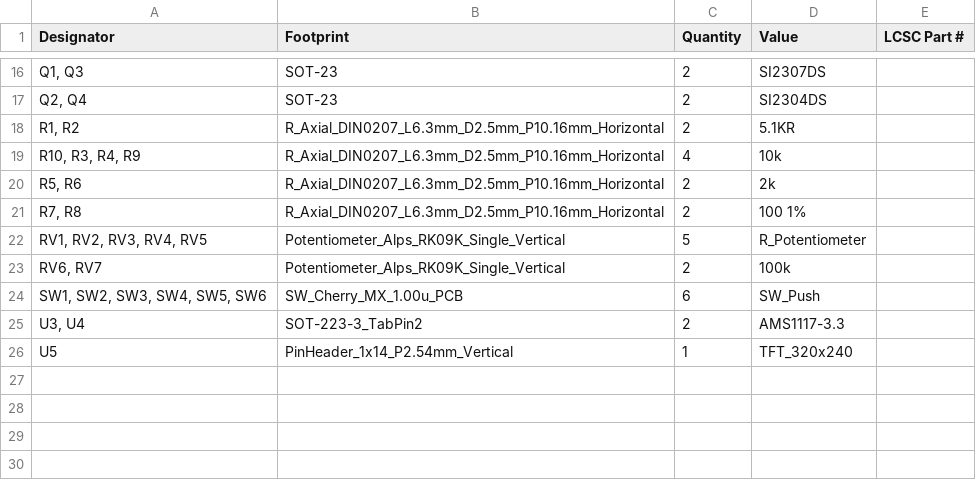
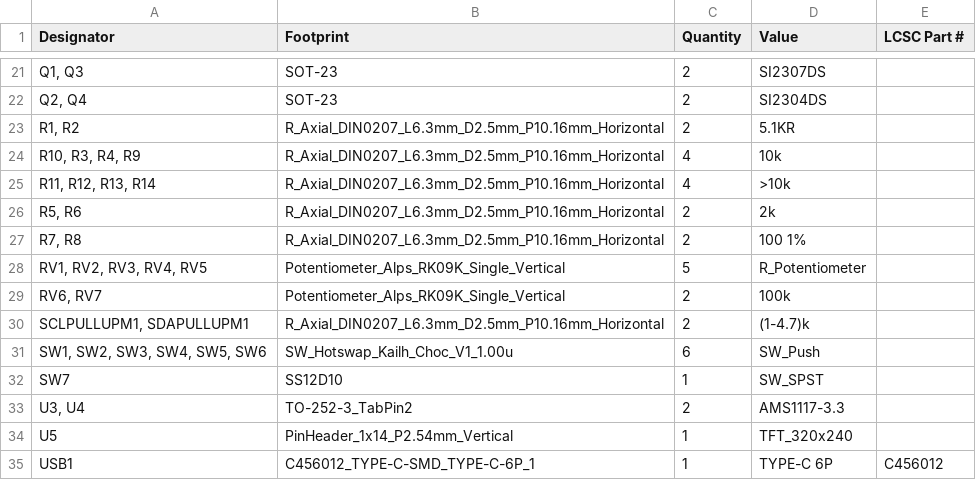
Before and after one commit to NukerDucker/mcu-synth, a CSV file: syth_mcu/production/bom.csv, drawn as a sheet; only a part is shown, gaps mark what is left out; addresses are those after the commit; the diff covers the shown part only; the diff names each change by its address in the sheet, - before the commit and + after, or states it on an @@ line.

```diff
--- a/syth_mcu/production/bom.csv
+++ b/syth_mcu/production/bom.csv
+row 25: R11, R12, R13, R14 | R_Axial_DIN0207_L6.3mm_D2.5mm_P10.16mm_Horizontal | 4 | >10k
+row 30: SCLPULLUPM1, SDAPULLUPM1 | R_Axial_DIN0207_L6.3mm_D2.5mm_P10.16mm_Horizontal | 2 | (1-4.7)k
-B31 (Footprint): SW_Cherry_MX_1.00u_PCB
+B31 (Footprint): SW_Hotswap_Kailh_Choc_V1_1.00u
+row 32: SW7 | SS12D10 | 1 | SW_SPST
-B33 (Footprint): SOT-223-3_TabPin2
+B33 (Footprint): TO-252-3_TabPin2
+row 35: USB1 | C456012_TYPE-C-SMD_TYPE-C-6P_1 | 1 | TYPE-C 6P | C456012
```
Also changed, not shown: 7 added rows, 2 removed rows and 10 edited cells elsewhere in this file, syth_mcu/production/designators.csv, syth_mcu/production/positions.csv, 9 other files.
